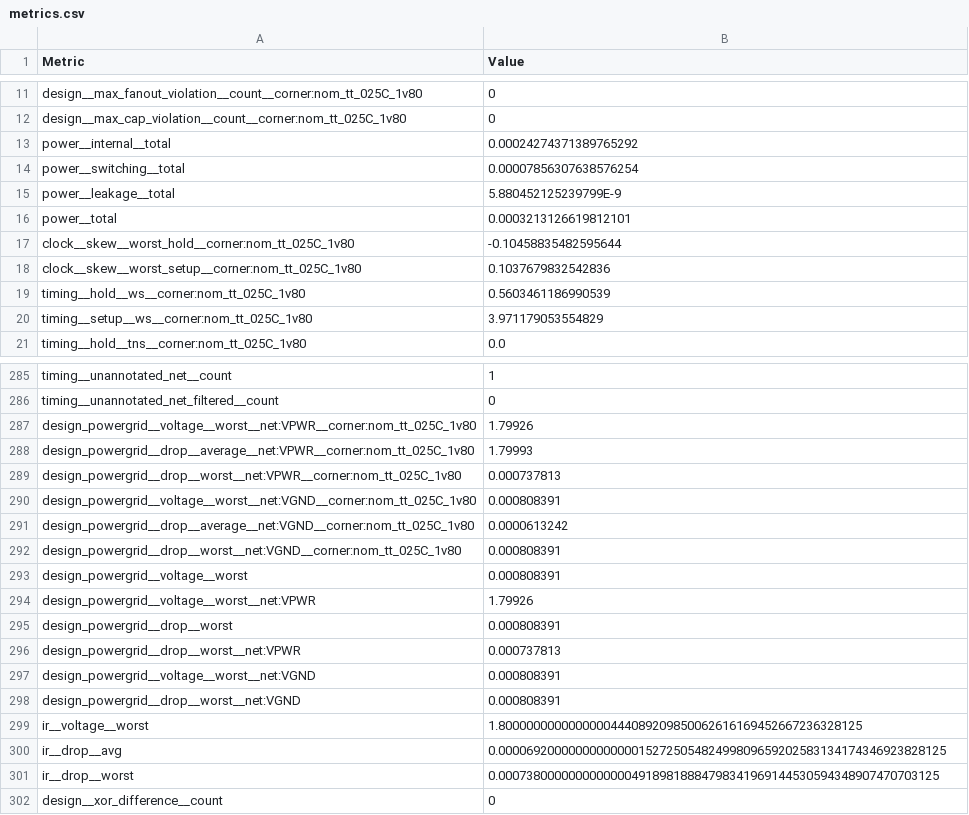
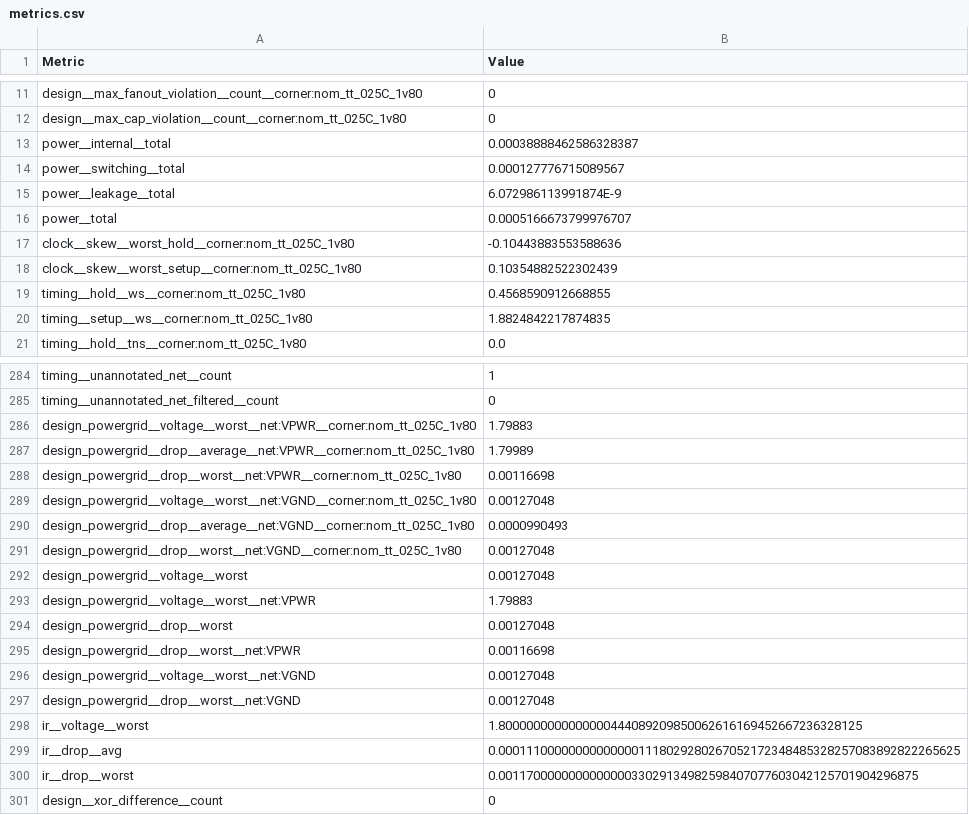
Before and after one commit to Haritha-8305/RTL-to-GDS-Multiplier, a CSV file: pnr/runs/final/metrics.csv, drawn as a sheet; only a part is shown, gaps mark what is left out; the diff covers the shown part only.

```diff
--- a/pnr/runs/final/metrics.csv
+++ b/pnr/runs/final/metrics.csv
@@ -12,10 +12,10 @@ design__max_fanout_violation__count__corner:nom_tt_025C_1v80,0
 design__max_cap_violation__count__corner:nom_tt_025C_1v80,0
-power__internal__total,0.00024274371389765292
-power__switching__total,0.00007856307638576254
-power__leakage__total,5.880452125239799E-9
-power__total,0.0003213126619812101
-clock__skew__worst_hold__corner:nom_tt_025C_1v80,-0.10458835482595644
-clock__skew__worst_setup__corner:nom_tt_025C_1v80,0.1037679832542836
-timing__hold__ws__corner:nom_tt_025C_1v80,0.5603461186990539
-timing__setup__ws__corner:nom_tt_025C_1v80,3.971179053554829
+power__internal__total,0.00038888462586328387
+power__switching__total,0.000127776715089567
+power__leakage__total,6.072986113991874E-9
+power__total,0.0005166673799976707
+clock__skew__worst_hold__corner:nom_tt_025C_1v80,-0.10443883553588636
+clock__skew__worst_setup__corner:nom_tt_025C_1v80,0.10354882522302439
+timing__hold__ws__corner:nom_tt_025C_1v80,0.4568590912668855
+timing__setup__ws__corner:nom_tt_025C_1v80,1.8824842217874835
 timing__hold__tns__corner:nom_tt_025C_1v80,0.0
@@ -286,17 +285,17 @@ timing__unannotated_net__count,1
 timing__unannotated_net_filtered__count,0
-design_powergrid__voltage__worst__net:VPWR__corner:nom_tt_025C_1v80,1.79926
-design_powergrid__drop__average__net:VPWR__corner:nom_tt_025C_1v80,1.79993
-design_powergrid__drop__worst__net:VPWR__corner:nom_tt_025C_1v80,0.000737813
-design_powergrid__voltage__worst__net:VGND__corner:nom_tt_025C_1v80,0.000808391
-design_powergrid__drop__average__net:VGND__corner:nom_tt_025C_1v80,0.0000613242
-design_powergrid__drop__worst__net:VGND__corner:nom_tt_025C_1v80,0.000808391
-design_powergrid__voltage__worst,0.000808391
-design_powergrid__voltage__worst__net:VPWR,1.79926
-design_powergrid__drop__worst,0.000808391
-design_powergrid__drop__worst__net:VPWR,0.000737813
-design_powergrid__voltage__worst__net:VGND,0.000808391
-design_powergrid__drop__worst__net:VGND,0.000808391
+design_powergrid__voltage__worst__net:VPWR__corner:nom_tt_025C_1v80,1.79883
+design_powergrid__drop__average__net:VPWR__corner:nom_tt_025C_1v80,1.79989
+design_powergrid__drop__worst__net:VPWR__corner:nom_tt_025C_1v80,0.00116698
+design_powergrid__voltage__worst__net:VGND__corner:nom_tt_025C_1v80,0.00127048
+design_powergrid__drop__average__net:VGND__corner:nom_tt_025C_1v80,0.0000990493
+design_powergrid__drop__worst__net:VGND__corner:nom_tt_025C_1v80,0.00127048
+design_powergrid__voltage__worst,0.00127048
+design_powergrid__voltage__worst__net:VPWR,1.79883
+design_powergrid__drop__worst,0.00127048
+design_powergrid__drop__worst__net:VPWR,0.00116698
+design_powergrid__voltage__worst__net:VGND,0.00127048
+design_powergrid__drop__worst__net:VGND,0.00127048
 ir__voltage__worst,1.8000000000000000444089209850062616169452667236328125
-ir__drop__avg,0.0000692000000000000015272505482499809659202583134174346923828125
-ir__drop__worst,0.000738000000000000049189818884798341969144530594348907470703125
+ir__drop__avg,0.000111000000000000001118029280267052172348485328257083892822265625
+ir__drop__worst,0.001170000000000000033029134982598407077603042125701904296875
 design__xor_difference__count,0
```
Also changed, not shown: 1 added row, 2 removed rows and 99 edited cells elsewhere in this file, 33 other files.
